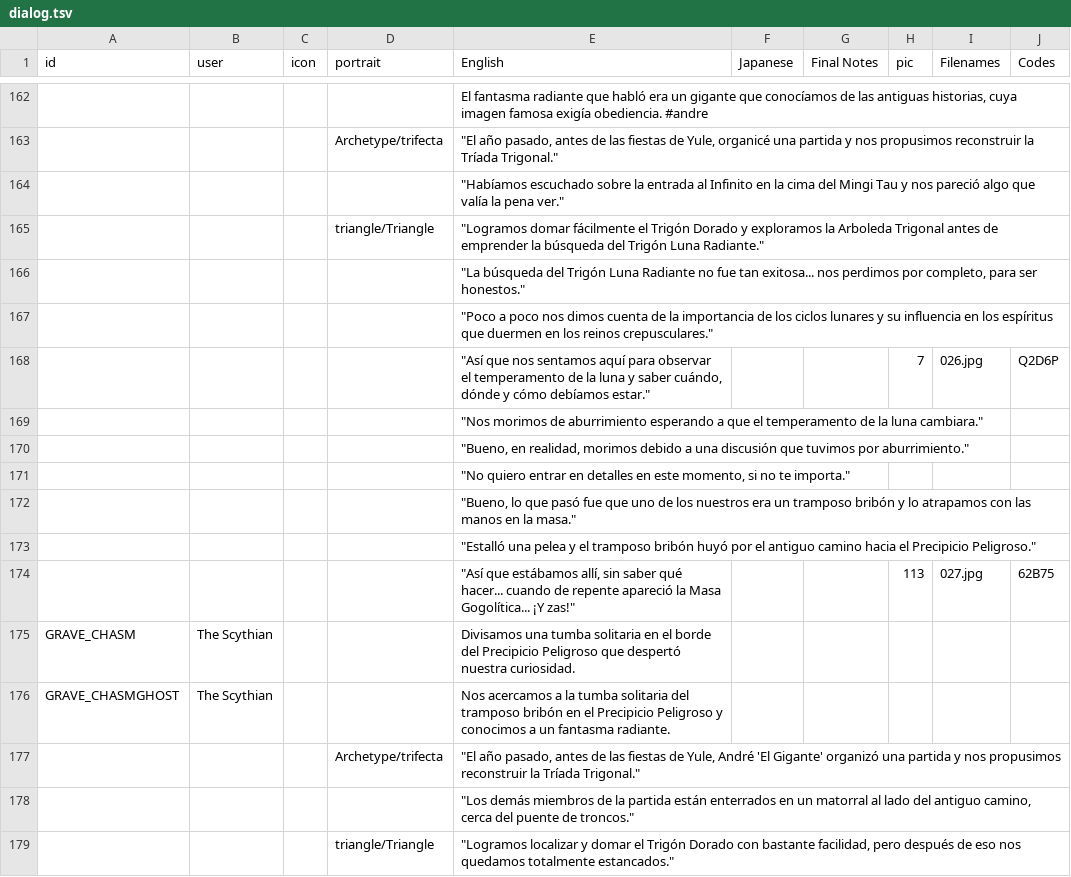
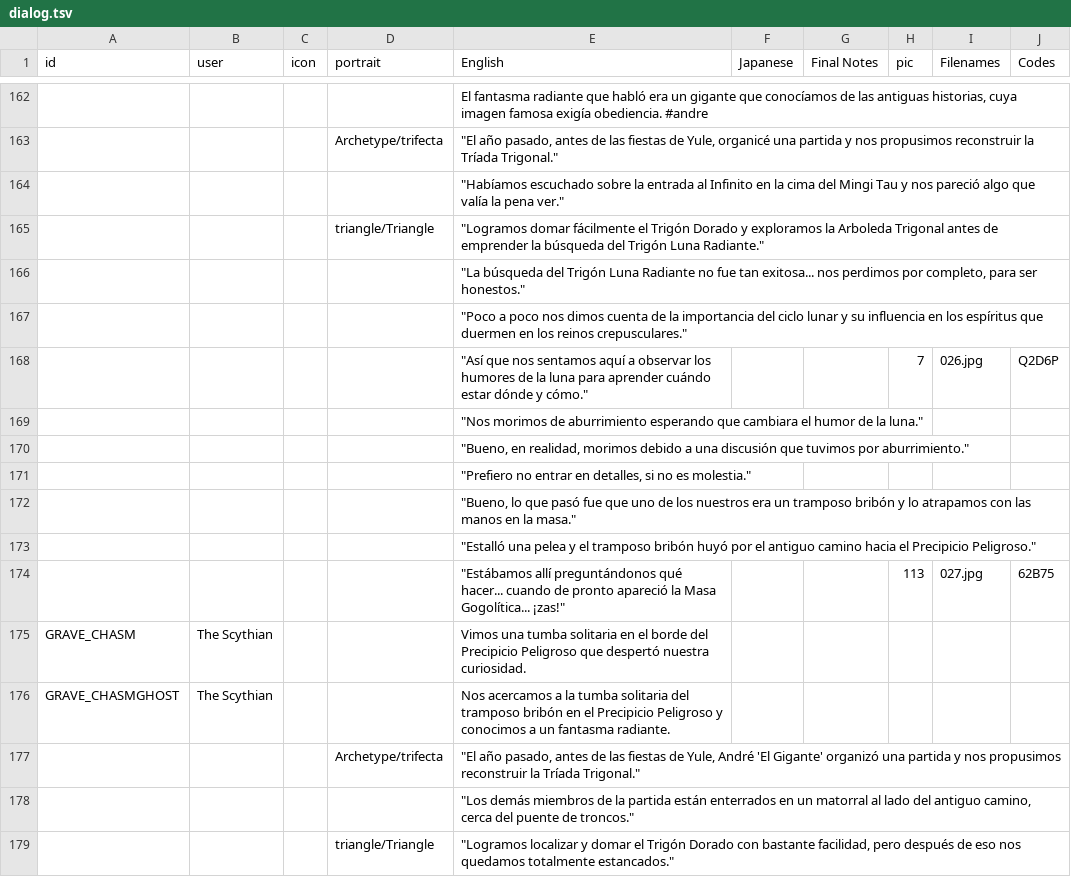
Before and after one commit to cesardeg/swordable, a TSV file: locales/spanish/dialog.tsv, drawn as a sheet; only a part is shown, gaps mark what is left out; the diff covers the shown part only; the diff names each change by its address in the sheet, - before the commit and + after, or states it on an @@ line.

```diff
--- a/locales/spanish/dialog.tsv
+++ b/locales/spanish/dialog.tsv
-E167 (English): …la importancia de los ciclos lunares y su…
+E167 (English): …la importancia del ciclo lunar y su…
-E168 (English): …sentamos aquí para observar el temperamento de la luna y saber cuándo, dónde y cómo debíamos estar."
+E168 (English): …sentamos aquí a observar los humores de la luna para aprender cuándo estar dónde y cómo."
-E169 (English): …aburrimiento esperando a que el temperamento de la luna cambiara."
+E169 (English): …aburrimiento esperando que cambiara el humor de la luna."
-E171 (English): "No quiero entrar en detalles en este momento, si no te importa."
+E171 (English): "Prefiero no entrar en detalles, si no es molestia."
-E174 (English): "Así que estábamos allí, sin saber qué hacer... cuando de repente apareció la Masa Gogolítica... ¡Y zas!"
+E174 (English): "Estábamos allí preguntándonos qué hacer... cuando de pronto apareció la Masa Gogolítica... ¡zas!"
-E175 (English): Divisamos una tumba…
+E175 (English): Vimos una tumba…
```
Also changed, not shown: 111 edited cells elsewhere in this file, locales/portuguese/dialog.tsv.
